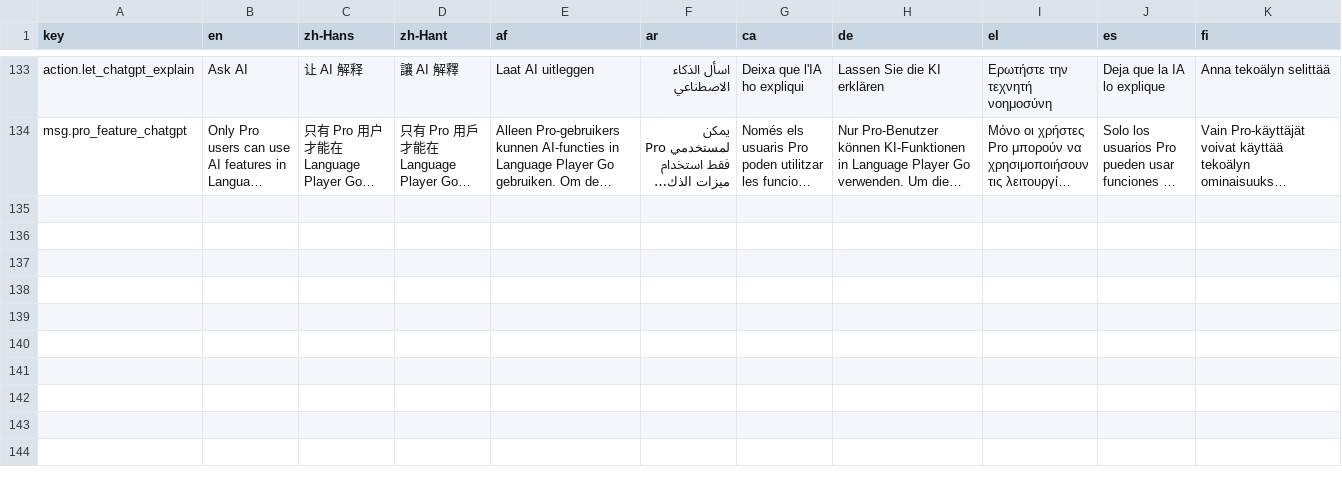
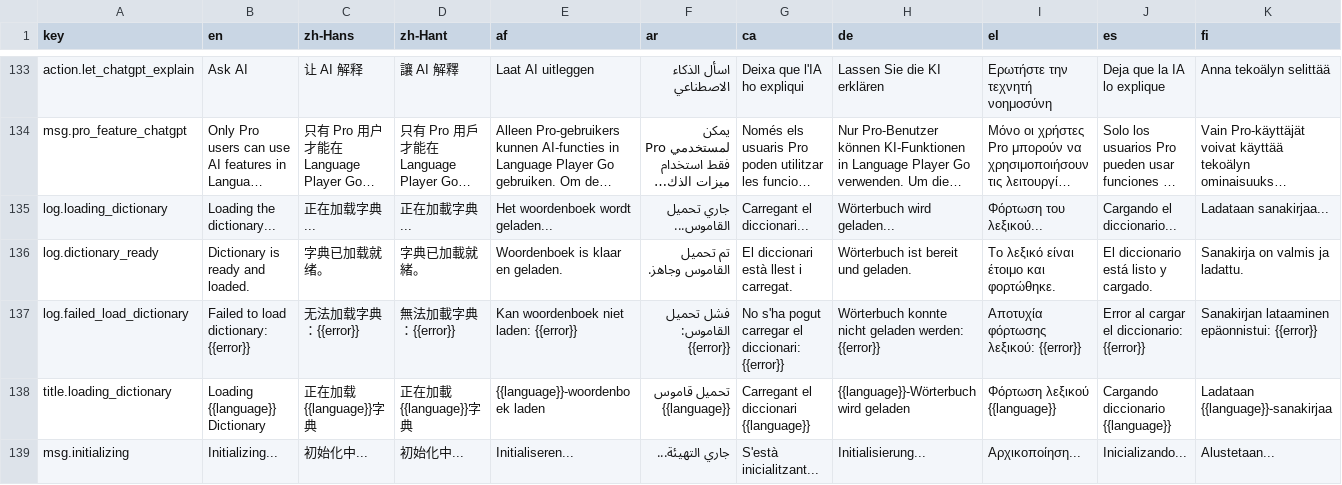
Before and after one commit to longjiang/language-player, a CSV file: data/translations/lp3-trans-general.csv, drawn as a sheet; only a part is shown, gaps mark what is left out; long unchanged cells end in …; rows hold the shown columns only; the diff names each change by its address in the sheet, - before the commit and + after, or states it on an @@ line.

Commit message:
feat(ui-translation): dictionary load message

```diff
--- a/data/translations/lp3-trans-general.csv
+++ b/data/translations/lp3-trans-general.csv
+row 135: log.loading_dictionary | Loading the dictionary... | 正在加载字典... | 正在加載字典... | Het woordenboek wordt geladen... | جاري تحميل القاموس... | Carregant el diccionari... | Wörterbuch wird geladen... | Φόρτωση του λεξικού... | Cargando el diccionario... | Ladataan sanakirjaa...
+row 136: log.dictionary_ready | Dictionary is ready and loaded. | 字典已加载就绪。 | 字典已加載就緒。 | Woordenboek is klaar en geladen. | تم تحميل القاموس وجاهز. | El diccionari està llest i carregat. | Wörterbuch ist bereit und geladen. | Το λεξικό είναι έτοιμο και φορτώθηκε. | El diccionario está listo y cargado. | Sanakirja on valmis ja ladattu.
+row 137: log.failed_load_dictionary | Failed to load dictionary: {{error}} | 无法加载字典：{{error}} | 無法加載字典：{{error}} | Kan woordenboek niet laden: {{error}} | فشل تحميل القاموس: {{error}} | No s'ha pogut carregar el diccionari: {{error}} | Wörterbuch konnte nicht geladen werden: {{error}} | Αποτυχία φόρτωσης λεξικού: {{error}} | Error al cargar el diccionario: {{error}} | Sanakirjan lataaminen epäonnistui: {{error}}
+row 138: title.loading_dictionary | Loading {{language}} Dictionary | 正在加载{{language}}字典 | 正在加載{{language}}字典 | {{language}}-woordenboek laden | تحميل قاموس {{language}} | Carregant el diccionari {{language}} | {{language}}-Wörterbuch wird geladen | Φόρτωση λεξικού {{language}} | Cargando diccionario {{language}} | Ladataan {{language}}-sanakirjaa
+row 139: msg.initializing | Initializing... | 初始化中... | 初始化中... | Initialiseren... | جاري التهيئة... | S'està inicialitzant... | Initialisierung... | Αρχικοποίηση... | Inicializando... | Alustetaan...
```
Also changed, not shown: 33 other files.
